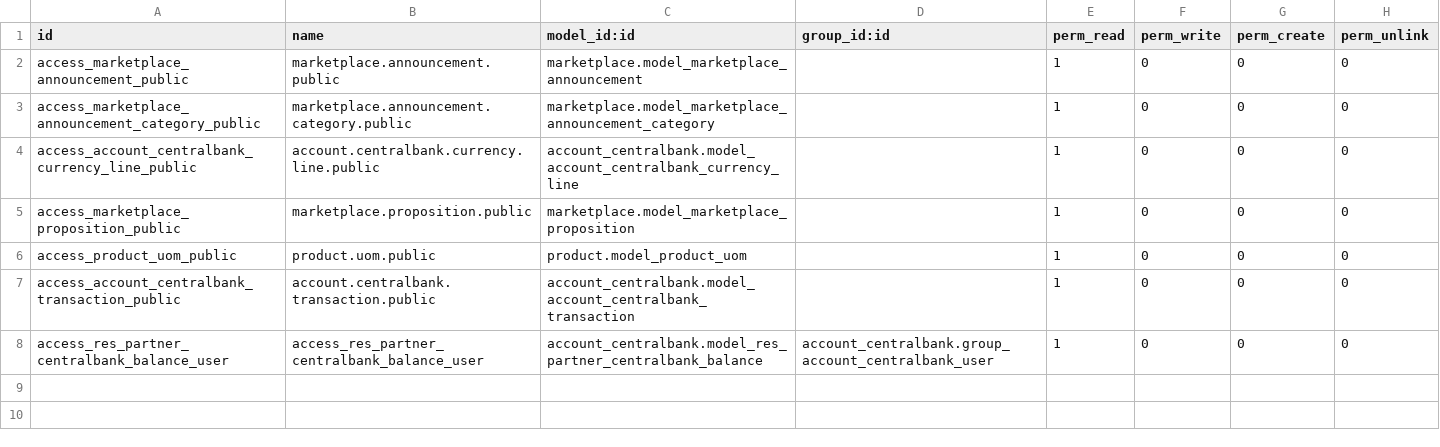
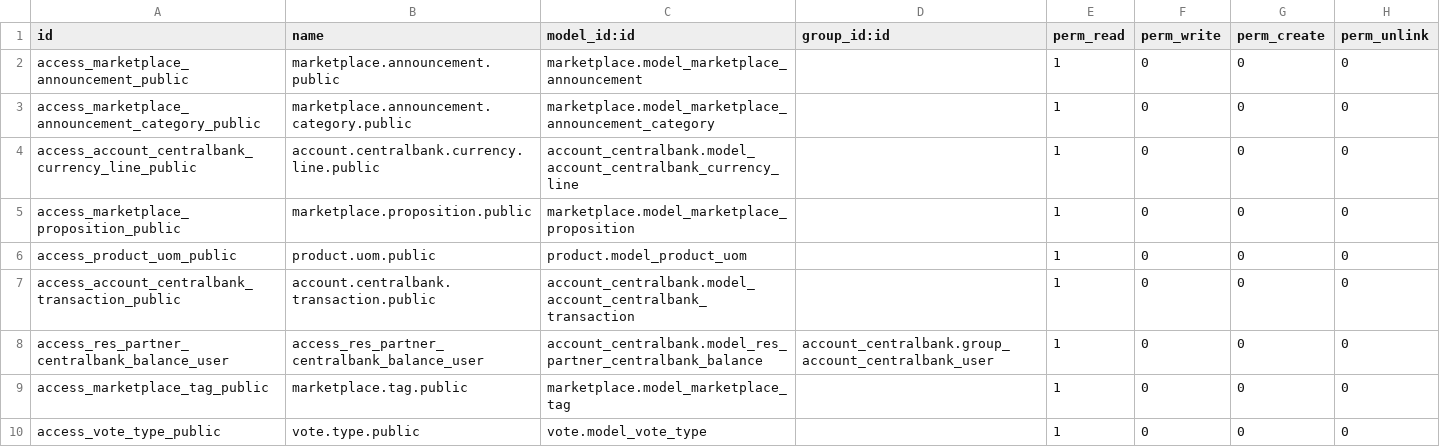
Before and after one commit to xpansa/community-web, a CSV file: website_project_weezer/security/ir.model.access.csv, drawn as a sheet.

Commit message:
Announcement / Reply: added vote saving

```diff
--- a/website_project_weezer/security/ir.model.access.csv
+++ b/website_project_weezer/security/ir.model.access.csv
@@ -8 +8,3 @@ access_account_centralbank_transaction_public,account.centralbank.transaction.pu
 access_res_partner_centralbank_balance_user,access_res_partner_centralbank_balance_user,account_centralbank.model_res_partner_centralbank_balance,account_centralbank.group_account_centralbank_user,1,0,0,0
+access_marketplace_tag_public,marketplace.tag.public,marketplace.model_marketplace_tag,,1,0,0,0
+access_vote_type_public,vote.type.public,vote.model_vote_type,,1,0,0,0
```
Also changed, not shown: 3 other files.
